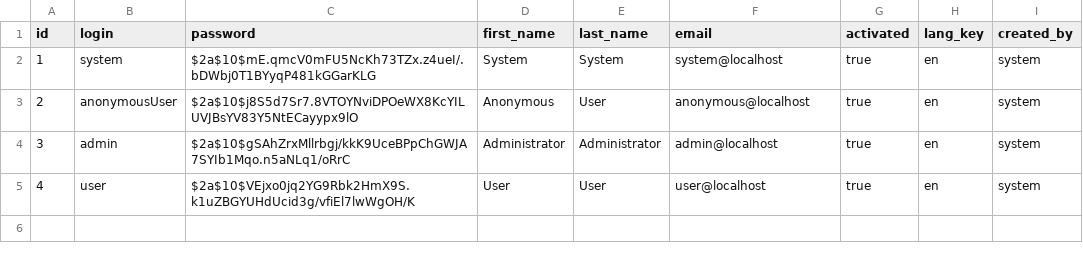
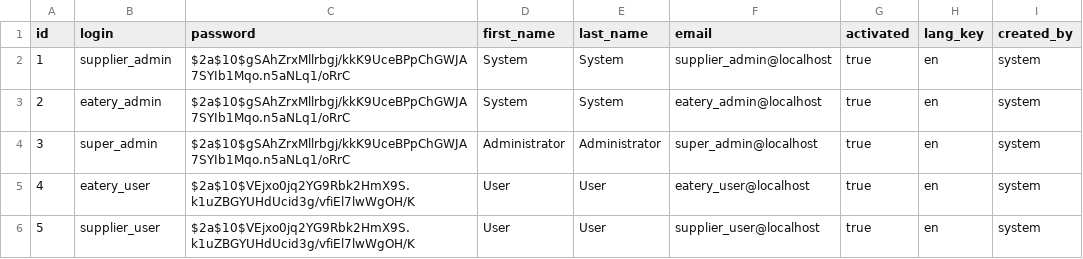
Before and after one commit to rostyslav-dyiak/temporary, a CSV file: src/main/resources/config/liquibase/users.csv, drawn as a sheet.

Commit message:
Moved columns code and picture_id to Company. Changed users.csv for 5 user's and appropriate roles.

```diff
--- a/src/main/resources/config/liquibase/users.csv
+++ b/src/main/resources/config/liquibase/users.csv
@@ -1,5 +1,6 @@
 id;login;password;first_name;last_name;email;activated;lang_key;created_by
-1;system;$2a$10$mE.qmcV0mFU5NcKh73TZx.z4ueI/.bDWbj0T1BYyqP481kGGarKLG;System;System;system@localhost;true;en;system
-2;anonymousUser;$2a$10$j8S5d7Sr7.8VTOYNviDPOeWX8KcYILUVJBsYV83Y5NtECayypx9lO;Anonymous;User;anonymous@localhost;true;en;system
-3;admin;$2a$10$gSAhZrxMllrbgj/kkK9UceBPpChGWJA7SYIb1Mqo.n5aNLq1/oRrC;Administrator;Administrator;admin@localhost;true;en;system
-4;user;$2a$10$VEjxo0jq2YG9Rbk2HmX9S.k1uZBGYUHdUcid3g/vfiEl7lwWgOH/K;User;User;user@localhost;true;en;system
+1;supplier_admin;$2a$10$gSAhZrxMllrbgj/kkK9UceBPpChGWJA7SYIb1Mqo.n5aNLq1/oRrC;System;System;supplier_admin@localhost;true;en;system
+2;eatery_admin;$2a$10$gSAhZrxMllrbgj/kkK9UceBPpChGWJA7SYIb1Mqo.n5aNLq1/oRrC;System;System;eatery_admin@localhost;true;en;system
+3;super_admin;$2a$10$gSAhZrxMllrbgj/kkK9UceBPpChGWJA7SYIb1Mqo.n5aNLq1/oRrC;Administrator;Administrator;super_admin@localhost;true;en;system
+4;eatery_user;$2a$10$VEjxo0jq2YG9Rbk2HmX9S.k1uZBGYUHdUcid3g/vfiEl7lwWgOH/K;User;User;eatery_user@localhost;true;en;system
+5;supplier_user;$2a$10$VEjxo0jq2YG9Rbk2HmX9S.k1uZBGYUHdUcid3g/vfiEl7lwWgOH/K;User;User;supplier_user@localhost;true;en;system
```
Also changed, not shown: src/main/resources/config/liquibase/companies.csv, src/main/resources/config/liquibase/eatery-details.csv, 18 other files.
